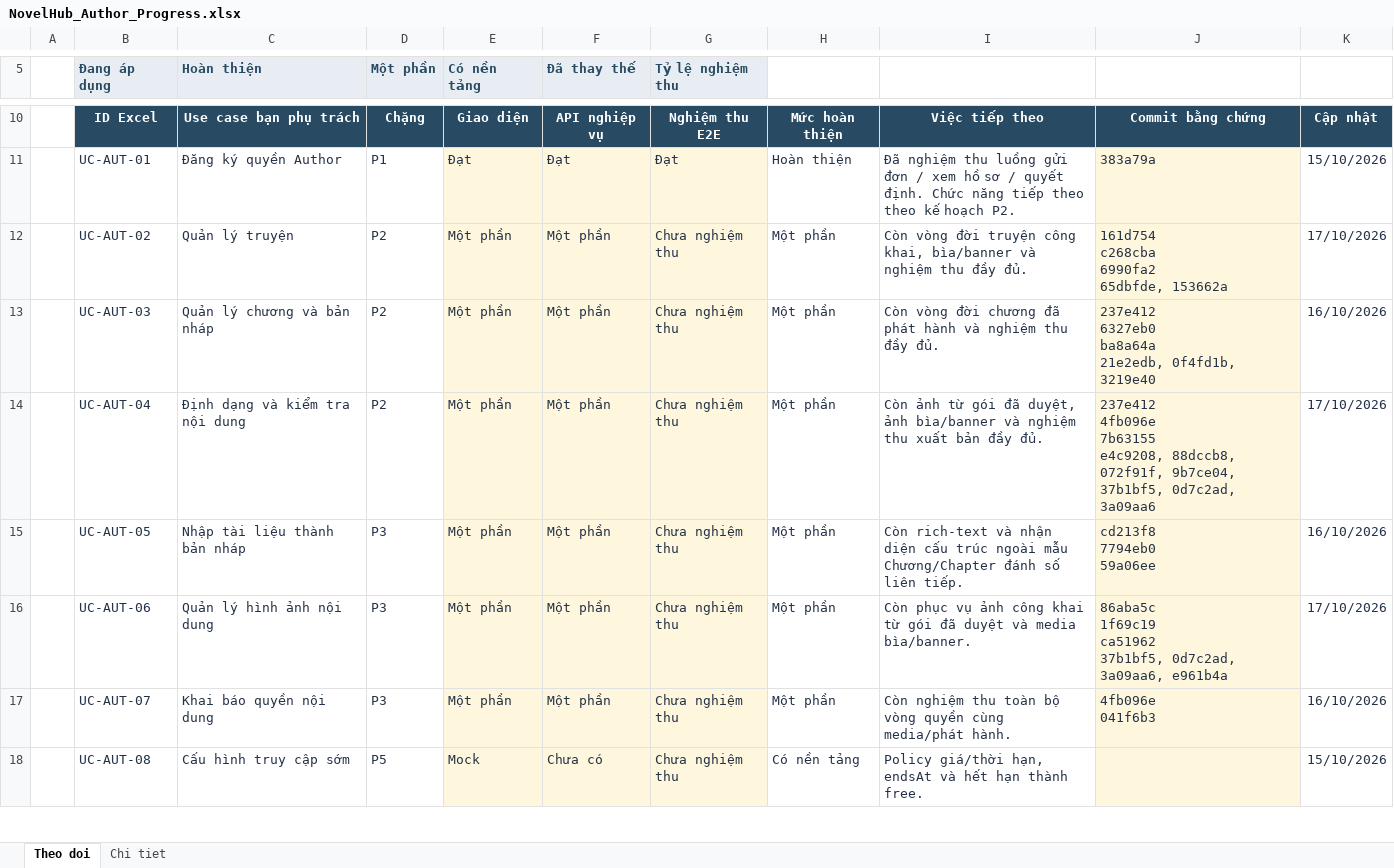
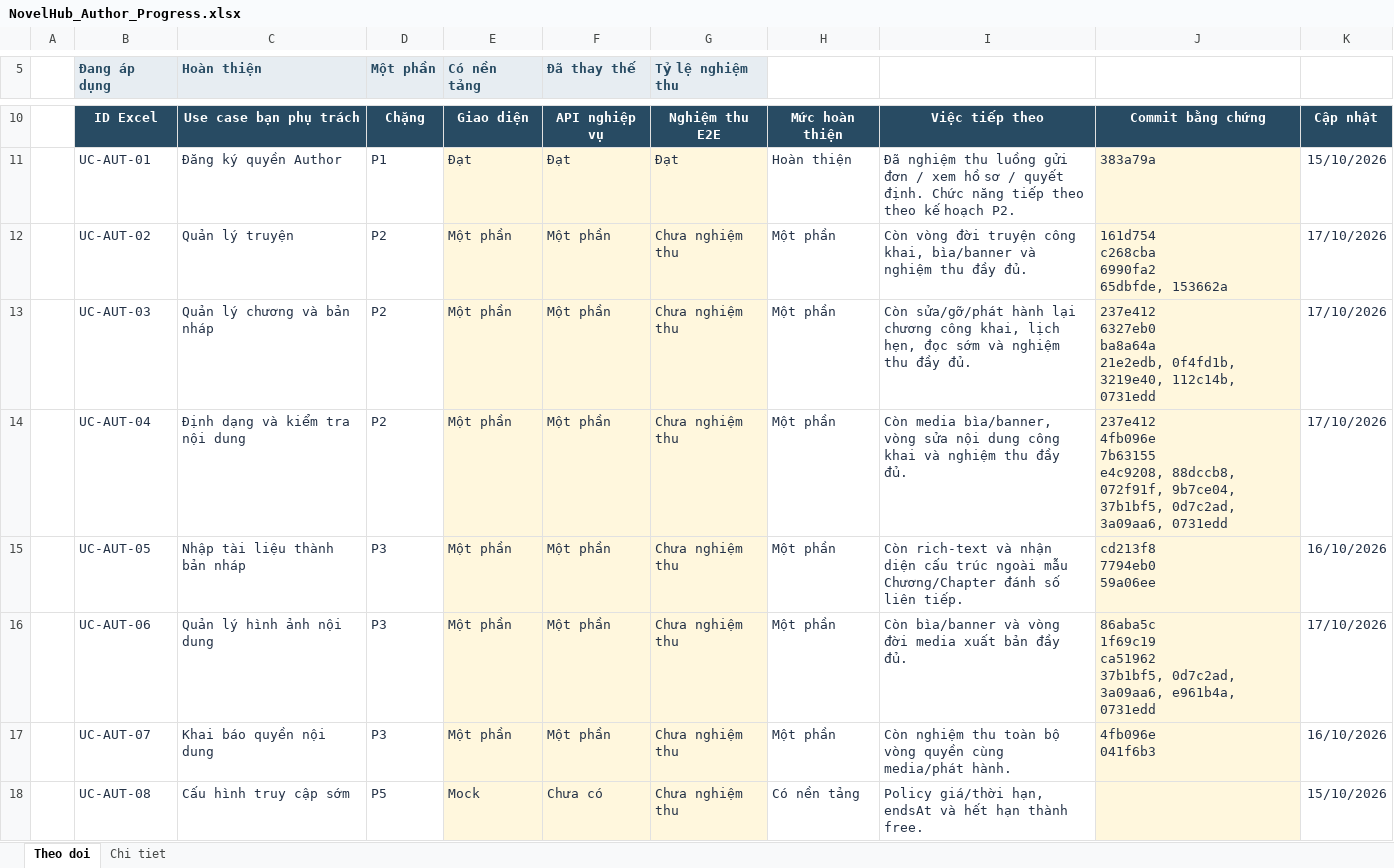
Before and after one commit to konfusee/novelhub, an Excel workbook: outputs/author-use-cases-01a13e25/NovelHub_Author_Progress.xlsx, sheet Theo doi, drawn as a sheet; only a part is shown, gaps mark what is left out; values as stored, in another font and other column widths than the file's, no borders; conditional formats and table styles not drawn; the diff covers the shown part only; the diff names each change by its address in the sheet, - before the commit and + after, or states it on an @@ line.

```diff
--- a/outputs/author-use-cases-01a13e25/NovelHub_Author_Progress.xlsx (sheet Theo doi)
+++ b/outputs/author-use-cases-01a13e25/NovelHub_Author_Progress.xlsx (sheet Theo doi)
-I13: Còn vòng đời chương đã phát hành và nghiệm…
+I13: Còn sửa/gỡ/phát hành lại chương công khai, lịch hẹn, đọc sớm và nghiệm…
-J13: …21e2edb, 0f4fd1b, 3219e40
+J13: …21e2edb, 0f4fd1b, 3219e40, 112c14b, 0731edd
-K13: 16/10/2026
+K13: 17/10/2026
-I14: Còn ảnh từ gói đã duyệt, ảnh bìa/banner và nghiệm thu xuất bản đầy đủ.
+I14: Còn media bìa/banner, vòng sửa nội dung công khai và nghiệm thu đầy đủ.
-J14: …37b1bf5, 0d7c2ad, 3a09aa6
+J14: …37b1bf5, 0d7c2ad, 3a09aa6, 0731edd
-I16: Còn phục vụ ảnh công khai từ gói đã duyệt và media bìa/banner.
+I16: Còn bìa/banner và vòng đời media xuất bản đầy đủ.
-J16: …0d7c2ad, 3a09aa6, e961b4a
+J16: …0d7c2ad, 3a09aa6, e961b4a, 0731edd
```
Also changed, not shown: 5 edited cells elsewhere in this sheet, sheet Chi tiet, 1 other file.
